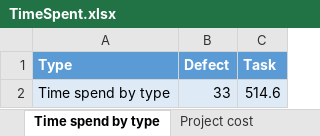
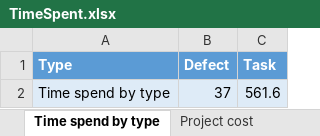
Before and after one commit to niekvandael/iTalent, an Excel workbook: italent/documents/quality/TimeSpent.xlsx, sheet Time spend by type, drawn as a sheet; values as stored, in another font and other column widths than the file's, no borders; charts and pictures not drawn; the diff names each change by its address in the sheet, - before the commit and + after, or states it on an @@ line.

```diff
--- a/italent/documents/quality/TimeSpent.xlsx (sheet Time spend by type)
+++ b/italent/documents/quality/TimeSpent.xlsx (sheet Time spend by type)
-B2 (Defect): 33
+B2 (Defect): 37
-C2 (Task): 514.6
+C2 (Task): 561.6
```
Also changed, not shown: sheet Time spent by user, sheet Project cost, sheet Time spend on tasks, sheet Total time spent, sheet Time spend on defects, charts or pictures.
